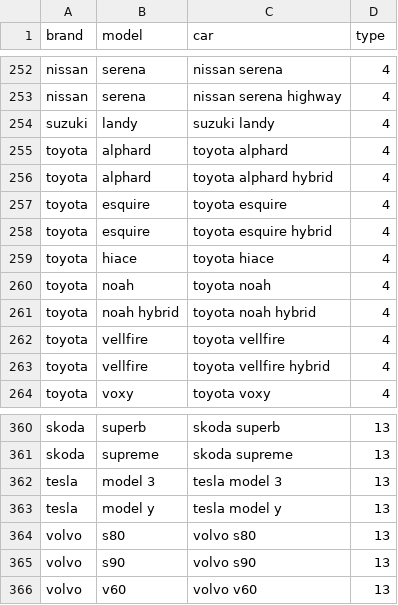
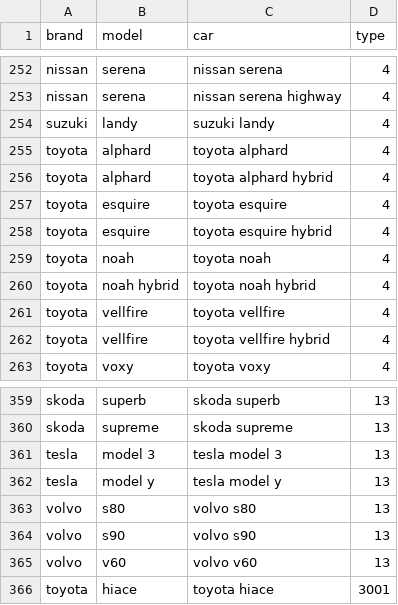
Before and after one commit to TADA-Data-Automation/checks-automation, a CSV file: ct_checks/car_types.csv, drawn as a sheet; only a part is shown, gaps mark what is left out.

Commit message:
Update car types

```diff
--- a/ct_checks/car_types.csv
+++ b/ct_checks/car_types.csv
@@ -258,3 +258,2 @@ toyota,esquire,toyota esquire,4
 toyota,esquire,toyota esquire hybrid,4
-toyota,hiace,toyota hiace,4
 toyota,noah,toyota noah,4
@@ -366 +365,2 @@ volvo,s90,volvo s90,13
 volvo,v60,volvo v60,13
+toyota,hiace,toyota hiace,3001
```
